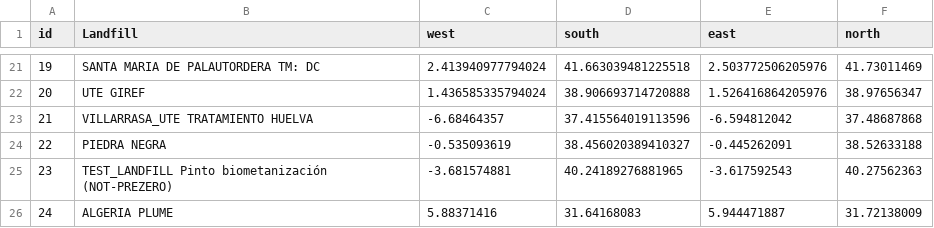
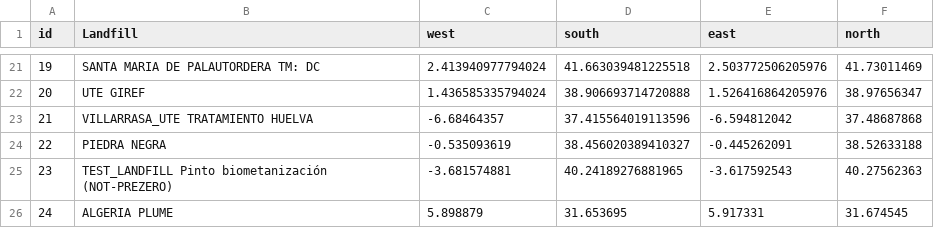
Before and after one commit to zelcon01/Landfill_Atmospheric_Gas_Monitor_Tools, a CSV file: Data/PreZero_Landfill_Bounding_small.csv, drawn as a sheet; only a part is shown, gaps mark what is left out.

```diff
--- a/Data/PreZero_Landfill_Bounding_small.csv
+++ b/Data/PreZero_Landfill_Bounding_small.csv
@@ -25,2 +25,2 @@
 23,TEST_LANDFILL Pinto biometanización (NOT-PREZERO),-3.681574881,40.24189276881965,-3.617592543,40.27562363
-24,ALGERIA PLUME,5.88371416,31.64168083,5.944471887,31.72138009
+24,ALGERIA PLUME,5.898879,31.653695,5.917331,31.674545
```
Also changed, not shown: 2 other files.
